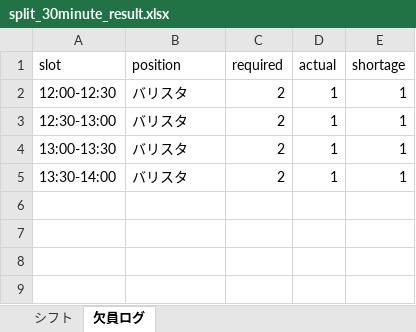
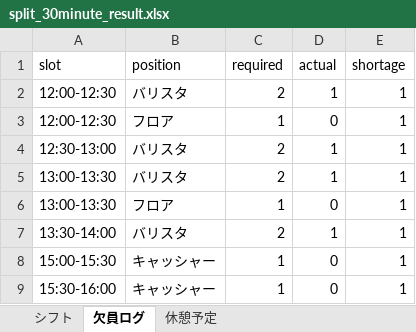
Before and after one commit to hhjjbwkar33-glitch/BaristaBoard, an Excel workbook: split_30minute_result.xlsx, sheet 欠員ログ, drawn as a sheet; values as stored, in another font and other column widths than the file's, no borders; the diff names each change by its address in the sheet, - before the commit and + after, or states it on an @@ line.

```diff
--- a/split_30minute_result.xlsx (sheet 欠員ログ)
+++ b/split_30minute_result.xlsx (sheet 欠員ログ)
+sheet tab: 休憩予定
+row 3: 12:00-12:30 | フロア | 1 | 0 | 1
+row 6: 13:00-13:30 | フロア | 1 | 0 | 1
+row 8: 15:00-15:30 | キャッシャー | 1 | 0 | 1
+row 9: 15:30-16:00 | キャッシャー | 1 | 0 | 1
```
Also changed, not shown: sheet シフト, 2 other files.
